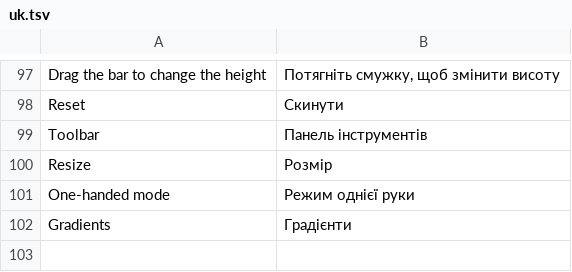
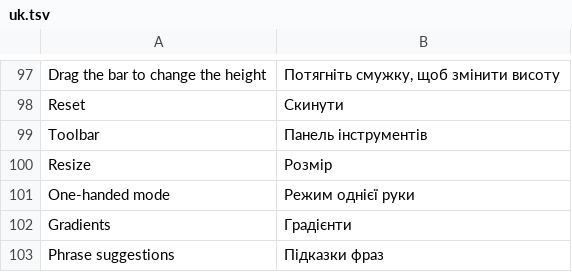
Before and after one commit to M0npet/Tastra, a TSV file: data/i18n/uk.tsv, drawn as a sheet; only a part is shown, gaps mark what is left out.

```diff
--- a/data/i18n/uk.tsv
+++ b/data/i18n/uk.tsv
@@ -102 +102,2 @@ One-handed mode	Режим однієї руки
 Gradients	Градієнти
+Phrase suggestions	Підказки фраз
```
Also changed, not shown: data/i18n/de.tsv, data/i18n/ru.tsv, 12 other files.
